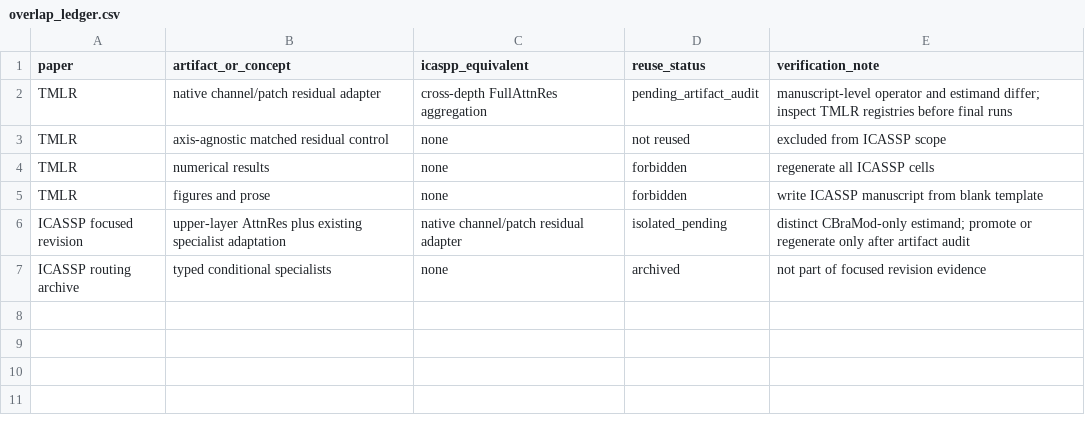
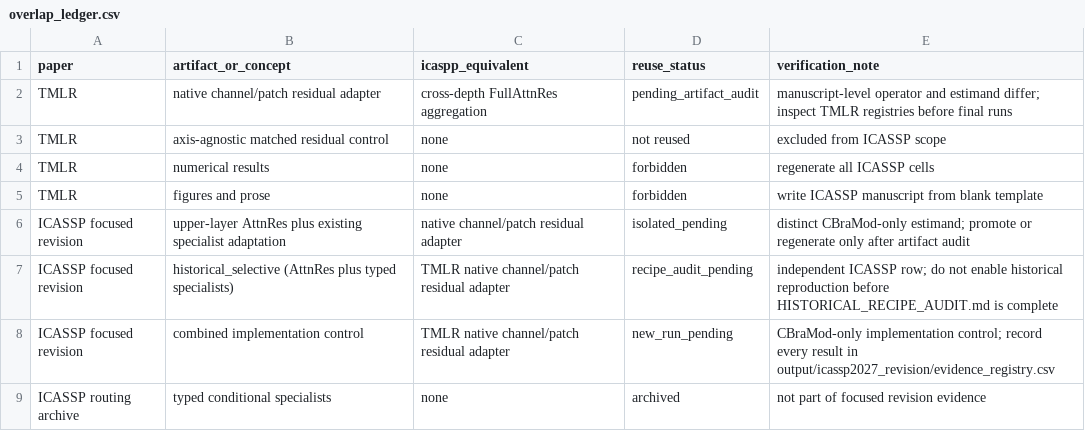
Before and after one commit to 0oJimmyo0/EEGxPlore, a CSV file: experiments/icassp2027/overlap_ledger.csv, drawn as a sheet.

```diff
--- a/experiments/icassp2027/overlap_ledger.csv
+++ b/experiments/icassp2027/overlap_ledger.csv
@@ -6,2 +6,4 @@ TMLR,figures and prose,none,forbidden,write ICASSP manuscript from blank templat
 ICASSP focused revision,upper-layer AttnRes plus existing specialist adaptation,native channel/patch residual adapter,isolated_pending,distinct CBraMod-only estimand; promote or regenerate only after artifact audit
+ICASSP focused revision,historical_selective (AttnRes plus typed specialists),TMLR native channel/patch residual adapter,recipe_audit_pending,independent ICASSP row; do not enable historical reproduction before HISTORICAL_RECIPE_AUDIT.md is complete
+ICASSP focused revision,combined implementation control,TMLR native channel/patch residual adapter,new_run_pending,CBraMod-only implementation control; record every result in output/icassp2027_revision/evidence_registry.csv
 ICASSP routing archive,typed conditional specialists,none,archived,not part of focused revision evidence
```
Also changed, not shown: 11 other files.
